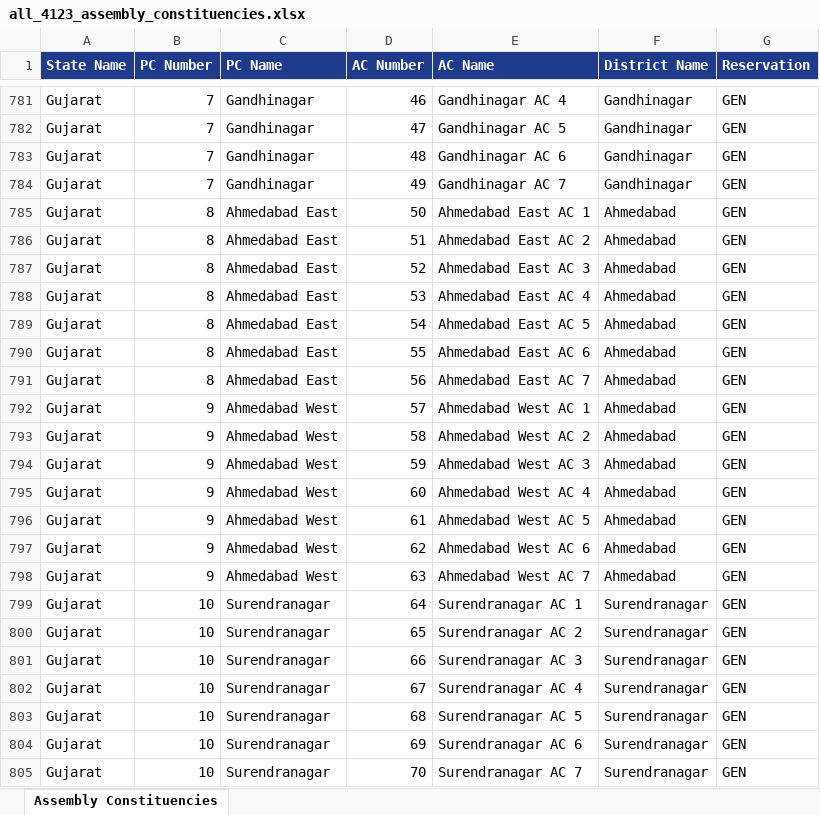
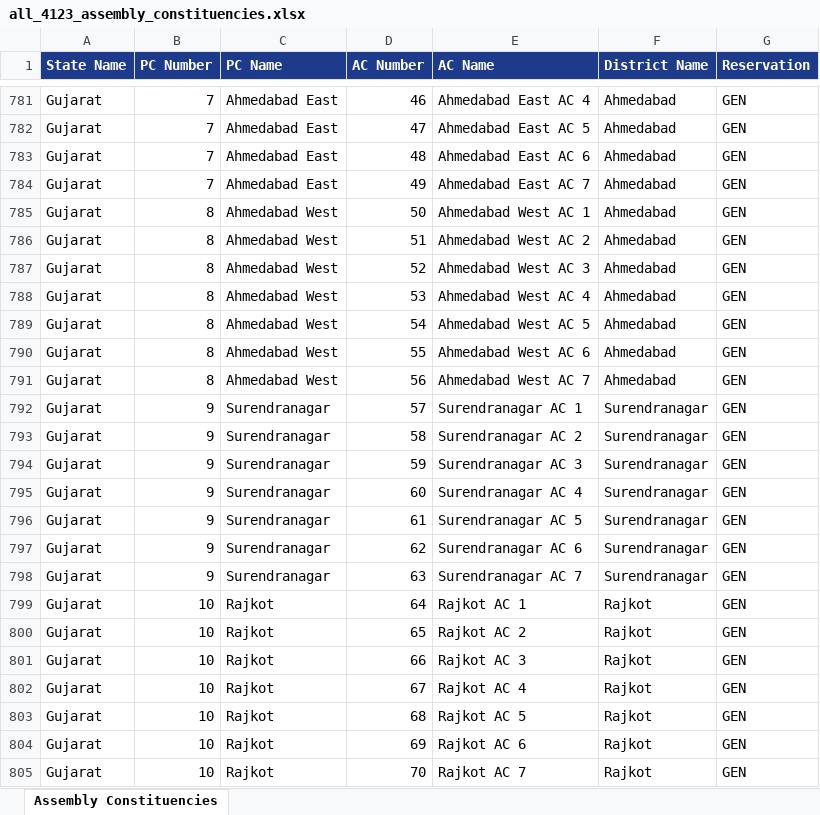
Before and after one commit to yash20kcipl-coder/Ranniti, an Excel workbook: xlsx/all_4123_assembly_constituencies.xlsx, sheet Assembly Constituencies, drawn as a sheet; only a part is shown, gaps mark what is left out; values as stored, in another font and other column widths than the file's, no borders; the diff covers the shown part only; the diff names each change by its address in the sheet, - before the commit and + after, or states it on an @@ line.

```diff
--- a/xlsx/all_4123_assembly_constituencies.xlsx (sheet Assembly Constituencies)
+++ b/xlsx/all_4123_assembly_constituencies.xlsx (sheet Assembly Constituencies)
-C781:C784 (PC Name): Gandhinagar
+C781:C784 (PC Name): Ahmedabad East
-E781 (AC Name): Gandhinagar AC 4
+E781 (AC Name): Ahmedabad East AC 4
-F781:F784 (District Name): Gandhinagar
+F781:F784 (District Name): Ahmedabad
-E782 (AC Name): Gandhinagar AC 5
+E782 (AC Name): Ahmedabad East AC 5
-E783 (AC Name): Gandhinagar AC 6
+E783 (AC Name): Ahmedabad East AC 6
-E784 (AC Name): Gandhinagar AC 7
+E784 (AC Name): Ahmedabad East AC 7
-C785:C791 (PC Name): Ahmedabad East
+C785:C791 (PC Name): Ahmedabad West
-E785 (AC Name): Ahmedabad East AC 1
+E785 (AC Name): Ahmedabad West AC 1
-E786 (AC Name): Ahmedabad East AC 2
+E786 (AC Name): Ahmedabad West AC 2
-E787 (AC Name): Ahmedabad East AC 3
+E787 (AC Name): Ahmedabad West AC 3
-E788 (AC Name): Ahmedabad East AC 4
+E788 (AC Name): Ahmedabad West AC 4
-E789 (AC Name): Ahmedabad East AC 5
+E789 (AC Name): Ahmedabad West AC 5
-E790 (AC Name): Ahmedabad East AC 6
+E790 (AC Name): Ahmedabad West AC 6
-E791 (AC Name): Ahmedabad East AC 7
+E791 (AC Name): Ahmedabad West AC 7
-C792:C798 (PC Name): Ahmedabad West
+C792:C798 (PC Name): Surendranagar
-E792 (AC Name): Ahmedabad West AC 1
+E792 (AC Name): Surendranagar AC 1
-F792:F798 (District Name): Ahmedabad
+F792:F798 (District Name): Surendranagar
-E793 (AC Name): Ahmedabad West AC 2
+E793 (AC Name): Surendranagar AC 2
-E794 (AC Name): Ahmedabad West AC 3
+E794 (AC Name): Surendranagar AC 3
-E795 (AC Name): Ahmedabad West AC 4
+E795 (AC Name): Surendranagar AC 4
-E796 (AC Name): Ahmedabad West AC 5
+E796 (AC Name): Surendranagar AC 5
-E797 (AC Name): Ahmedabad West AC 6
+E797 (AC Name): Surendranagar AC 6
-E798 (AC Name): Ahmedabad West AC 7
+E798 (AC Name): Surendranagar AC 7
-C799:C805 (PC Name): Surendranagar
+C799:C805 (PC Name): Rajkot
-E799 (AC Name): Surendranagar AC 1
+E799 (AC Name): Rajkot AC 1
-F799:F805 (District Name): Surendranagar
+F799:F805 (District Name): Rajkot
-E800 (AC Name): Surendranagar AC 2
+E800 (AC Name): Rajkot AC 2
-E801 (AC Name): Surendranagar AC 3
+E801 (AC Name): Rajkot AC 3
-E802 (AC Name): Surendranagar AC 4
+E802 (AC Name): Rajkot AC 4
-E803 (AC Name): Surendranagar AC 5
+E803 (AC Name): Rajkot AC 5
-E804 (AC Name): Surendranagar AC 6
+E804 (AC Name): Rajkot AC 6
-E805 (AC Name): Surendranagar AC 7
+E805 (AC Name): Rajkot AC 7
```
Also changed, not shown: 408 edited cells elsewhere in this sheet, 40 other files.
